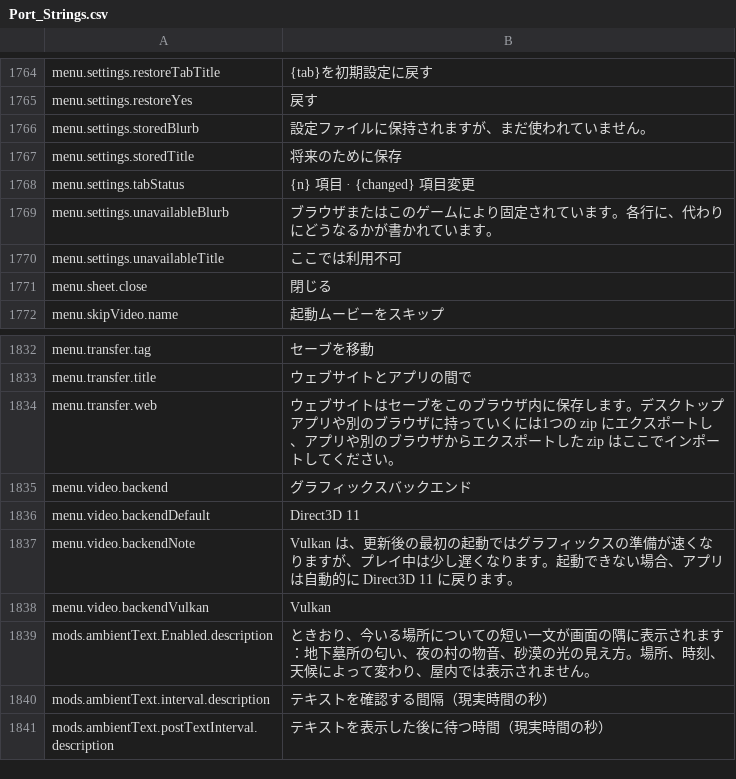
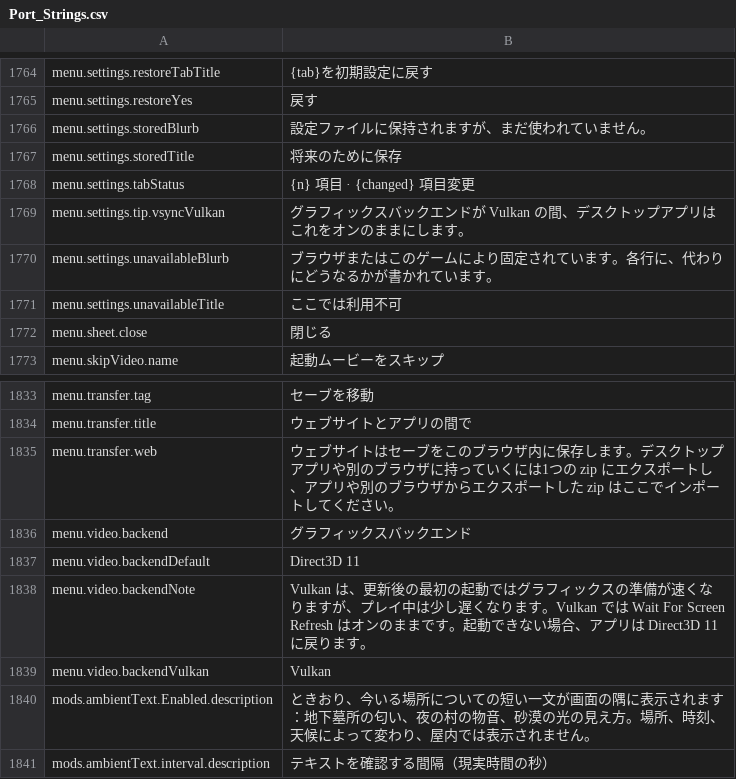
Before and after one commit to Lattymoy/daggerfall-js-source, a CSV file: locales/ja/Port_Strings.csv, drawn as a sheet; only a part is shown, gaps mark what is left out; the shorter side is filled out with more unchanged rows.

```diff
--- a/locales/ja/Port_Strings.csv
+++ b/locales/ja/Port_Strings.csv
@@ -1768,2 +1768,3 @@ menu.settings.storedTitle,"将来のために保存"
 menu.settings.tabStatus,"{n} 項目 · {changed} 項目変更"
+menu.settings.tip.vsyncVulkan,"グラフィックスバックエンドが Vulkan の間、デスクトップアプリはこれをオンのままにします。"
 menu.settings.unavailableBlurb,"ブラウザまたはこのゲームにより固定されています。各行に、代わりにどうなるかが書かれています。"
@@ -1836,3 +1837,3 @@ menu.video.backend,"グラフィックスバックエンド"
 menu.video.backendDefault,"Direct3D 11"
-menu.video.backendNote,"Vulkan は、更新後の最初の起動ではグラフィックスの準備が速くなりますが、プレイ中は少し遅くなります。起動できない場合、アプリは自動的に Direct3D 11 に戻ります。"
+menu.video.backendNote,"Vulkan は、更新後の最初の起動ではグラフィックスの準備が速くなりますが、プレイ中は少し遅くなります。Vulkan では Wait For Screen Refresh はオンのままです。起動できない場合、アプリは Direct3D 11 に戻ります。"
 menu.video.backendVulkan,"Vulkan"
```
Also changed, not shown: locales/bg/Port_Strings.csv, locales/el/Port_Strings.csv, 54 other files.
